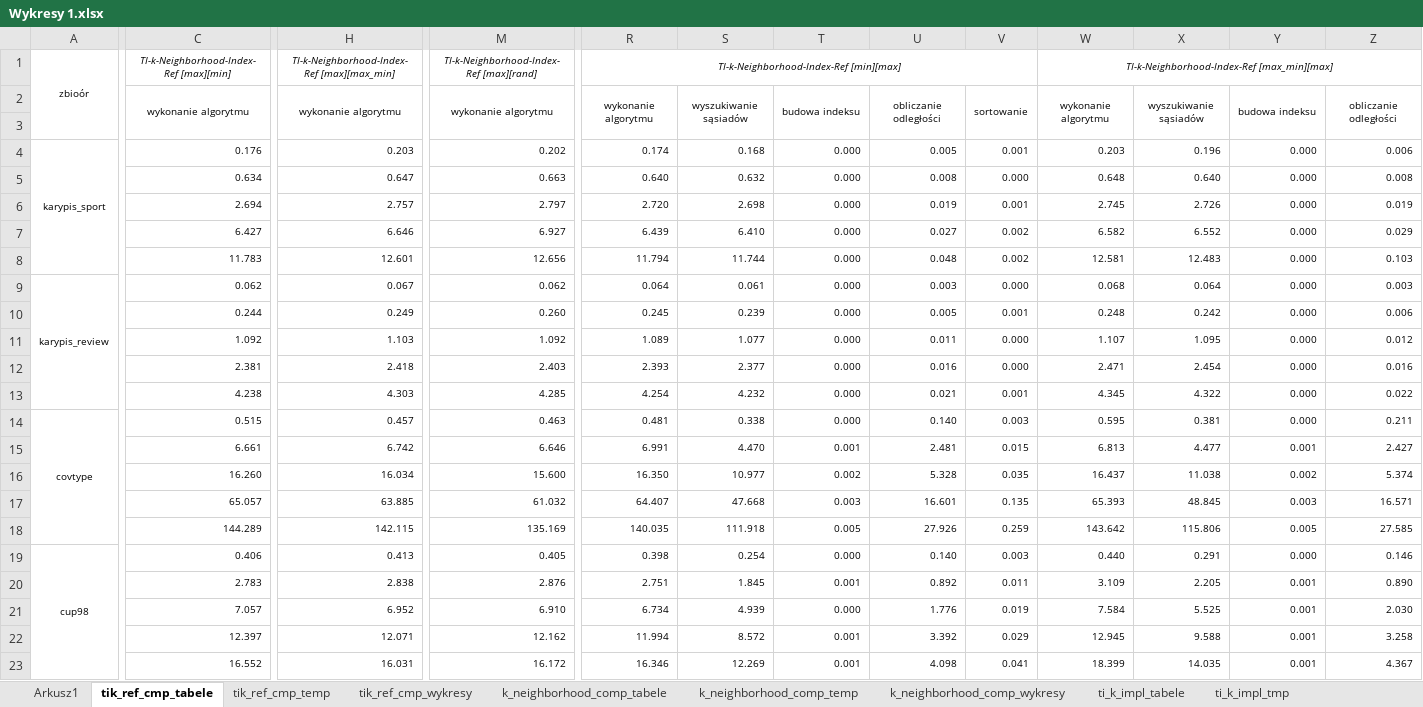
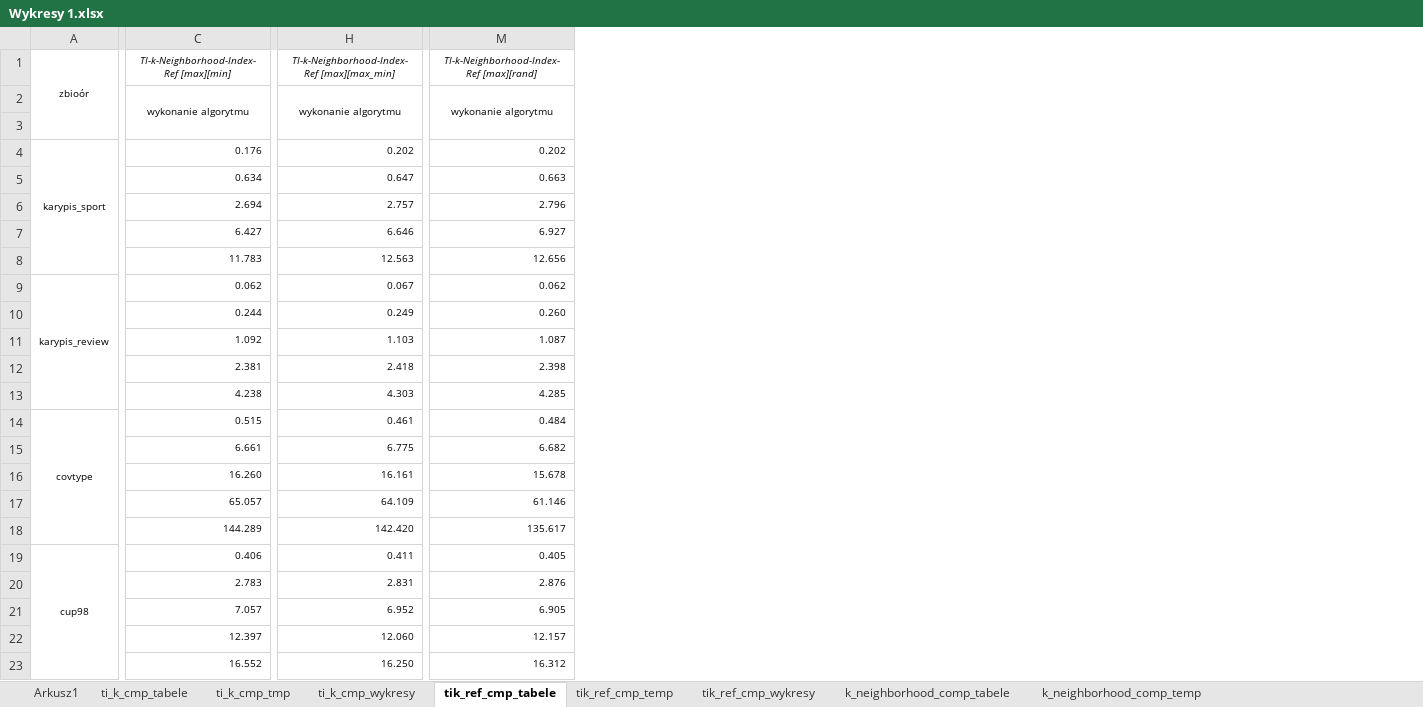
Before and after one commit to bjanczak/mgr, an Excel workbook: documents/Wykresy 1.xlsx, sheet tik_ref_cmp_tabele, drawn as a sheet; only a part is shown, gaps mark what is left out; values as stored, in another font and other column widths than the file's, no borders; removed rows and columns are numbered as before the commit, all else as after; the diff covers the shown part only; the diff names each change by its address in the sheet, - before the commit and + after, or states it on an @@ line.

Commit message:
Uzupełnienie pliku o zebrane rezultaty dla algorytmu TI-k-Neighborhood indeks dla różnych punktów referencyjnych.

```diff
--- a/documents/Wykresy 1.xlsx (sheet tik_ref_cmp_tabele)
+++ b/documents/Wykresy 1.xlsx (sheet tik_ref_cmp_tabele)
+sheet tab: ti_k_cmp_tabele
+sheet tab: ti_k_cmp_tmp
+sheet tab: ti_k_cmp_wykresy
-column R, rows 1-23: TI-k-Neighborhood-Index-Ref [min][max] | wykonanie algorytmu |  | 0.174 | 0.640 | 2.720 | 6.439 | 11.794 | 0.064 | 0.245 | 1.089 | 2.393 | 4.254 | 0.481 | 6.991 | 16.350 | 64.407 | 140.035 | 0.398 | 2.751 | 6.734 | 11.994 | 16.346
-column S, rows 2-23: wyszukiwanie sąsiadów |  | 0.168 | 0.632 | 2.698 | 6.410 | 11.744 | 0.061 | 0.239 | 1.077 | 2.377 | 4.232 | 0.338 | 4.470 | 10.977 | 47.668 | 111.918 | 0.254 | 1.845 | 4.939 | 8.572 | 12.269
-column T, rows 2-23: budowa indeksu |  | 0.000 | 0.000 | 0.000 | 0.000 | 0.000 | 0.000 | 0.000 | 0.000 | 0.000 | 0.000 | 0.000 | 0.001 | 0.002 | 0.003 | 0.005 | 0.000 | 0.001 | 0.000 | 0.001 | 0.001
-column U, rows 2-23: obliczanie odległości |  | 0.005 | 0.008 | 0.019 | 0.027 | 0.048 | 0.003 | 0.005 | 0.011 | 0.016 | 0.021 | 0.140 | 2.481 | 5.328 | 16.601 | 27.926 | 0.140 | 0.892 | 1.776 | 3.392 | 4.098
-column V, rows 2-23: sortowanie |  | 0.001 | 0.000 | 0.001 | 0.002 | 0.002 | 0.000 | 0.001 | 0.000 | 0.000 | 0.001 | 0.003 | 0.015 | 0.035 | 0.135 | 0.259 | 0.003 | 0.011 | 0.019 | 0.029 | 0.041
-column W, rows 1-23: TI-k-Neighborhood-Index-Ref [max_min][max] | wykonanie algorytmu |  | 0.203 | 0.648 | 2.745 | 6.582 | 12.581 | 0.068 | 0.248 | 1.107 | 2.471 | 4.345 | 0.595 | 6.813 | 16.437 | 65.393 | 143.642 | 0.440 | 3.109 | 7.584 | 12.945 | 18.399
-column X, rows 2-23: wyszukiwanie sąsiadów |  | 0.196 | 0.640 | 2.726 | 6.552 | 12.483 | 0.064 | 0.242 | 1.095 | 2.454 | 4.322 | 0.381 | 4.477 | 11.038 | 48.845 | 115.806 | 0.291 | 2.205 | 5.525 | 9.588 | 14.035
-column Y, rows 2-23: budowa indeksu |  | 0.000 | 0.000 | 0.000 | 0.000 | 0.000 | 0.000 | 0.000 | 0.000 | 0.000 | 0.000 | 0.000 | 0.001 | 0.002 | 0.003 | 0.005 | 0.000 | 0.001 | 0.001 | 0.001 | 0.001
-column Z, rows 2-23: obliczanie odległości |  | 0.006 | 0.008 | 0.019 | 0.029 | 0.103 | 0.003 | 0.006 | 0.012 | 0.016 | 0.022 | 0.211 | 2.427 | 5.374 | 16.571 | 27.585 | 0.146 | 0.890 | 2.030 | 3.258 | 4.367
-H4: 0.203
+H4: 0.202
-M6: 2.797
+M6: 2.796
-H8: 12.601
+H8: 12.563
-M11: 1.092
+M11: 1.087
-M12: 2.403
+M12: 2.398
-H14: 0.457
+H14: 0.461
-M14: 0.463
+M14: 0.484
-H15: 6.742
+H15: 6.775
-M15: 6.646
+M15: 6.682
-H16: 16.034
+H16: 16.161
-M16: 15.600
+M16: 15.678
-H17: 63.885
+H17: 64.109
-M17: 61.032
+M17: 61.146
-H18: 142.115
+H18: 142.420
-M18: 135.169
+M18: 135.617
-H19: 0.413
+H19: 0.411
-H20: 2.838
+H20: 2.831
-M21: 6.910
+M21: 6.905
-H22: 12.071
+H22: 12.060
-M22: 12.162
+M22: 12.157
-H23: 16.031
+H23: 16.250
-M23: 16.172
+M23: 16.312
```
Also changed, not shown: 23 added rows and 1 removed column elsewhere in this sheet, sheet Arkusz1, sheet ti_k_vp_cmp_tabele, sheet k_neighborhood_comp_tabele, formulas that keep their value, charts or pictures.
